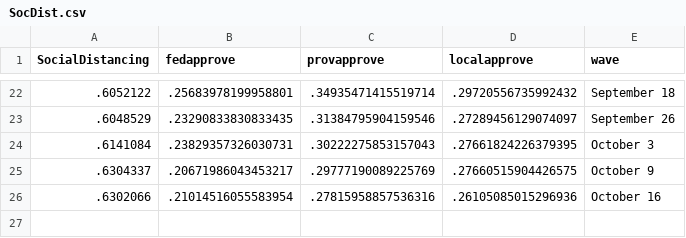
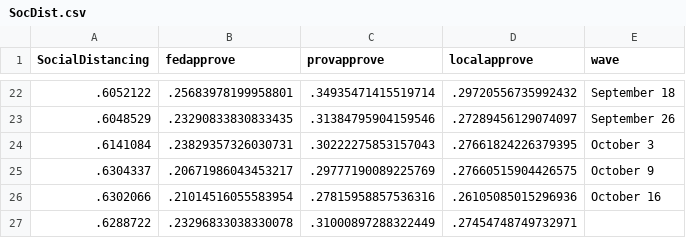
Before and after one commit to nrkthompson/ChartHolding, a CSV file: Data/SocDist.csv, drawn as a sheet; only a part is shown, gaps mark what is left out.

```diff
--- a/Data/SocDist.csv
+++ b/Data/SocDist.csv
@@ -26 +26,2 @@
 ".6302066",".21014516055583954",".27815958857536316",".26105085015296936","October 16"
+".6288722",".23296833038330078",".31000897288322449",".27454748749732971"
```
Also changed, not shown: Data/SocDistAge.csv, Data/SocDistGender.csv, 1 other file.
